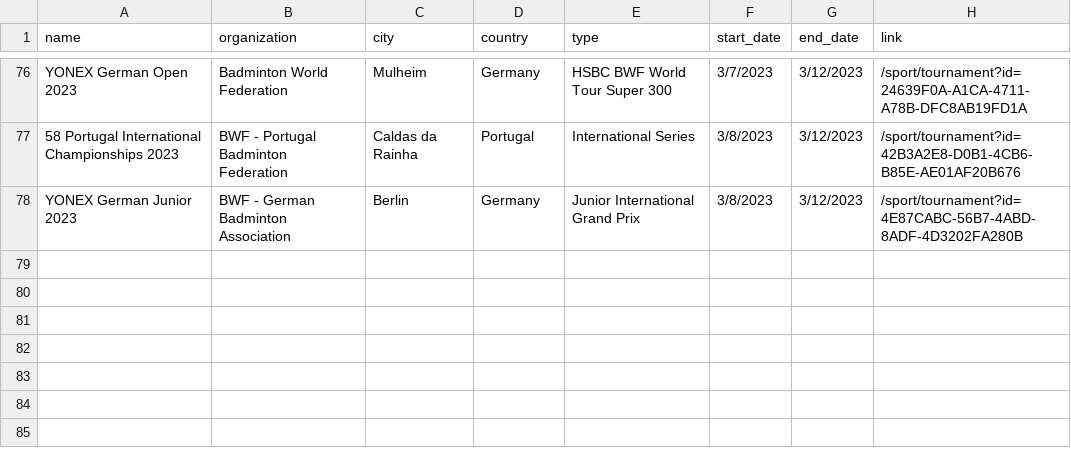
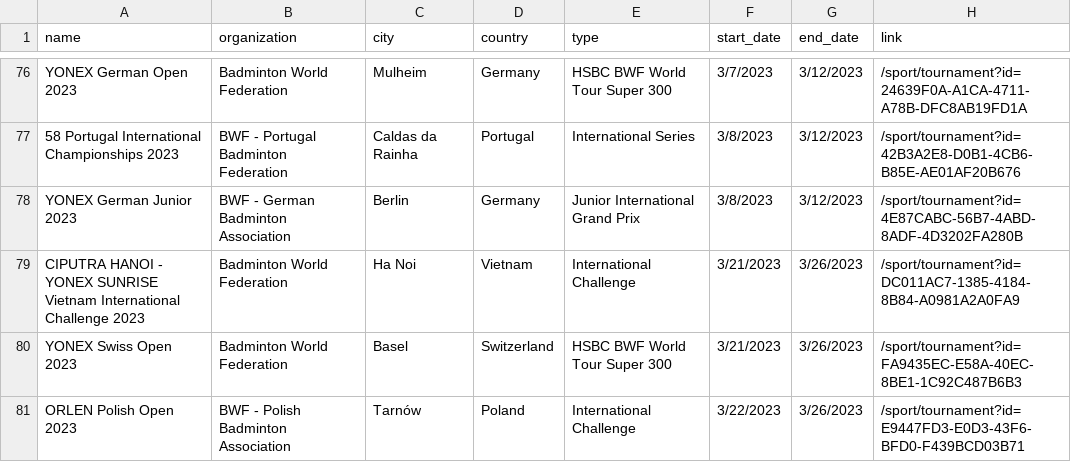
Before and after one commit to SanderP99/Badminton-Data, a CSV file: out/tournaments.csv, drawn as a sheet; only a part is shown, gaps mark what is left out.

```diff
--- a/out/tournaments.csv
+++ b/out/tournaments.csv
@@ -78 +78,4 @@ YONEX German Open 2023,Badminton World Federation,Mulheim,Germany,HSBC BWF World
 YONEX German Junior 2023,BWF - German Badminton Association,Berlin,Germany,Junior International Grand Prix,3/8/2023,3/12/2023,/sport/tournament?id=4E87CABC-56B7-4ABD-8ADF-4D3202FA280B
+CIPUTRA HANOI - YONEX SUNRISE Vietnam International Challenge 2023,Badminton World Federation,Ha Noi,Vietnam,International Challenge,3/21/2023,3/26/2023,/sport/tournament?id=DC011AC7-1385-4184-8B84-A0981A2A0FA9
+YONEX Swiss Open 2023,Badminton World Federation,Basel,Switzerland,HSBC BWF World Tour Super 300,3/21/2023,3/26/2023,/sport/tournament?id=FA9435EC-E58A-40EC-8BE1-1C92C487B6B3
+ORLEN Polish Open 2023,BWF - Polish Badminton Association,Tarnów,Poland,International Challenge,3/22/2023,3/26/2023,/sport/tournament?id=E9447FD3-E0D3-43F6-BFD0-F439BCD03B71
```
Also changed, not shown: 5 other files.
